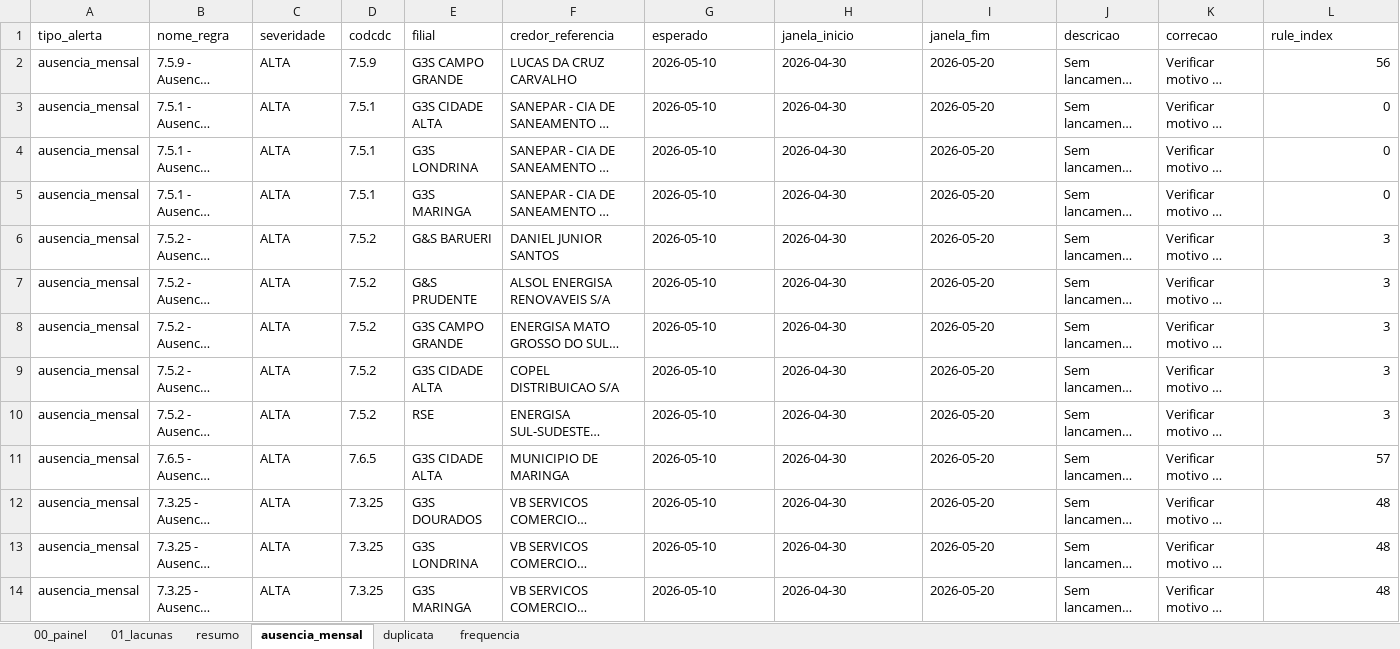
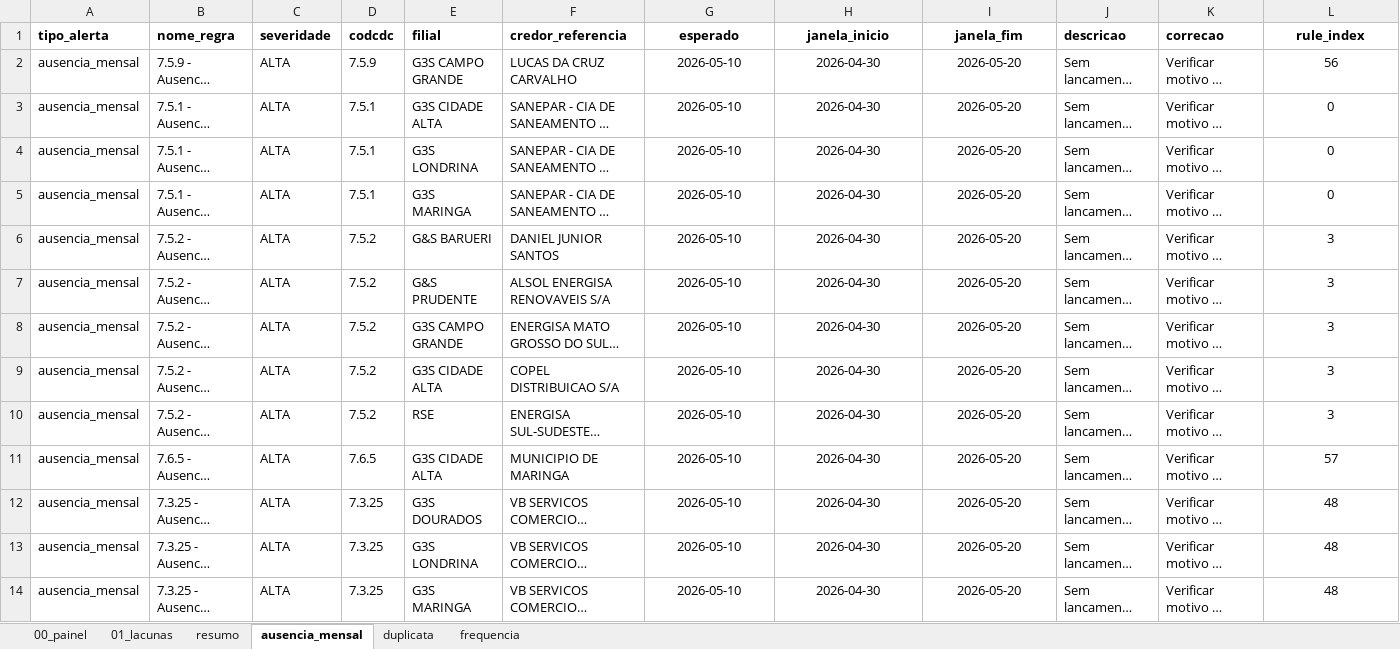
Before and after one commit to JulioOli/Cofre_Obsidian, an Excel workbook: 02-Referencias/relatorio_auditoria_2026-05-06.xlsx, sheet ausencia_mensal, drawn as a sheet; only a part is shown; long unchanged cells end in …; values as stored, in another font and other column widths than the file's, no borders; the diff covers the shown part only; the diff names each change by its address in the sheet, - before the commit and + after, or states it on an @@ line.

```diff
--- a/02-Referencias/relatorio_auditoria_2026-05-06.xlsx (sheet ausencia_mensal)
+++ b/02-Referencias/relatorio_auditoria_2026-05-06.xlsx (sheet ausencia_mensal)
-A1:L1 bold: off
+A1:L1 bold: on
-G1:I14 alignment: left
+G1:I14 alignment: center
-L1 alignment: left
+L1 alignment: center
-L2:L14 alignment: right
+L2:L14 alignment: center
```
Also changed, not shown: cell formats elsewhere in this sheet, sheet 01_lacunas, sheet duplicata, sheet 00_painel, sheet frequencia, sheet resumo, 4 other files.
